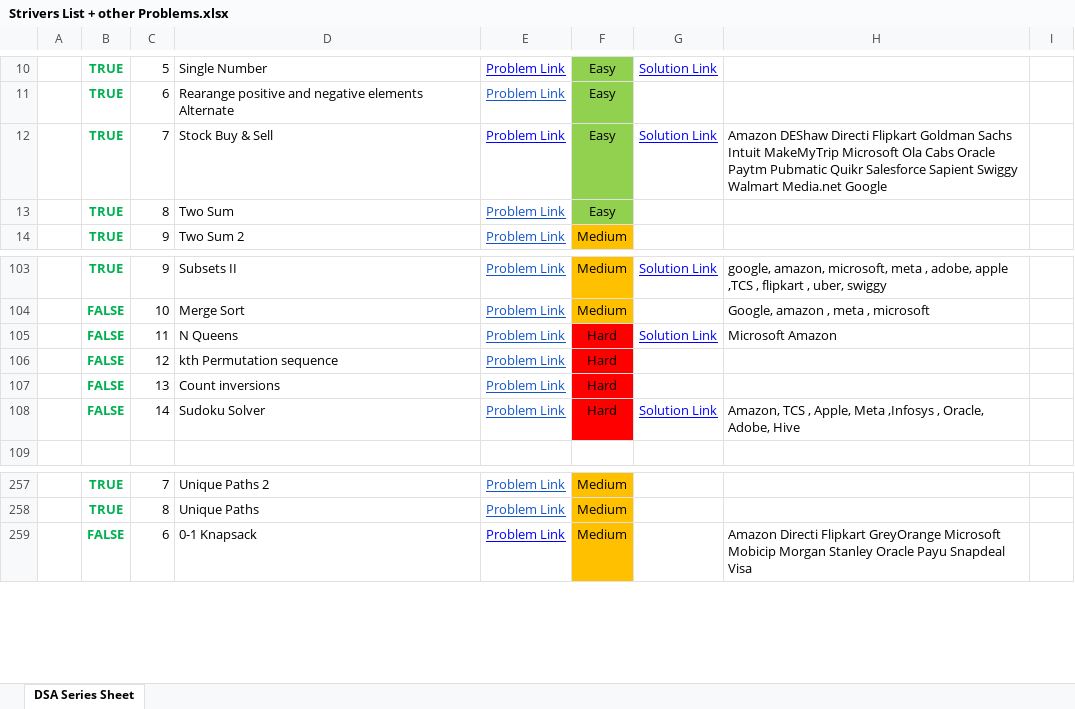
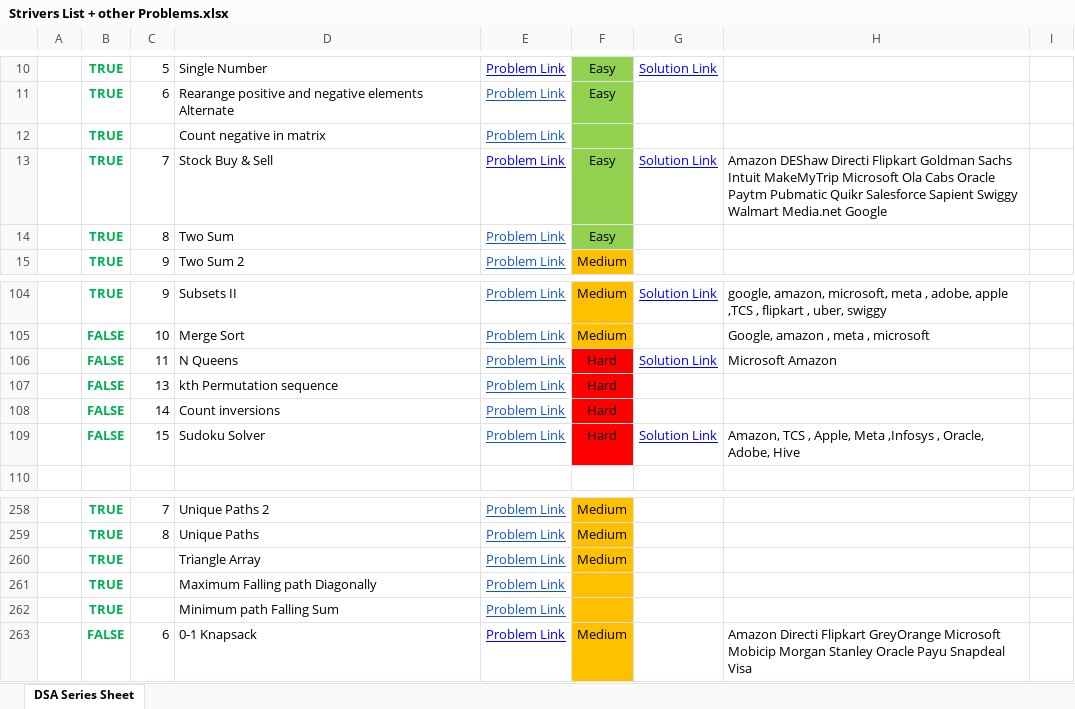
Before and after one commit to saaim12/DSA-Python, an Excel workbook: Strivers List + other Problems.xlsx, sheet DSA Series Sheet, drawn as a sheet; only a part is shown, gaps mark what is left out; values as stored, in another font and other column widths than the file's, no borders; addresses are those after the commit; the diff names each change by its address in the sheet, - before the commit and + after, or states it on an @@ line.

Commit message:
dp grid problems completed

```diff
--- a/Strivers List + other Problems.xlsx (sheet DSA Series Sheet)
+++ b/Strivers List + other Problems.xlsx (sheet DSA Series Sheet)
+row 12:  | TRUE |  | Count negative in matrix | Problem Link
-C107: 12
+C107: 13
-C108: 13
+C108: 14
-C109: 14
+C109: 15
+row 260:  | TRUE |  | Triangle Array | Problem Link | Medium
+row 261:  | TRUE |  | Maximum Falling path Diagonally | Problem Link
+row 262:  | TRUE |  | Minimum path Falling Sum | Problem Link
```
Also changed, not shown: 8 other files.
